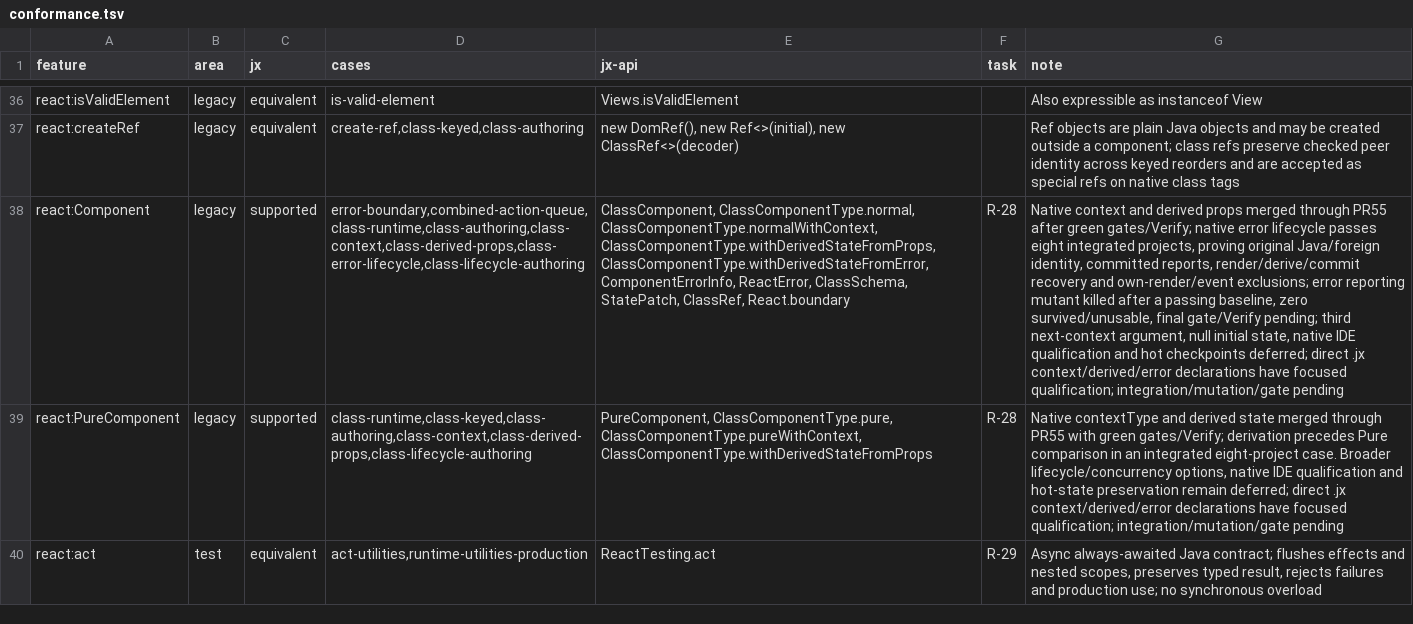
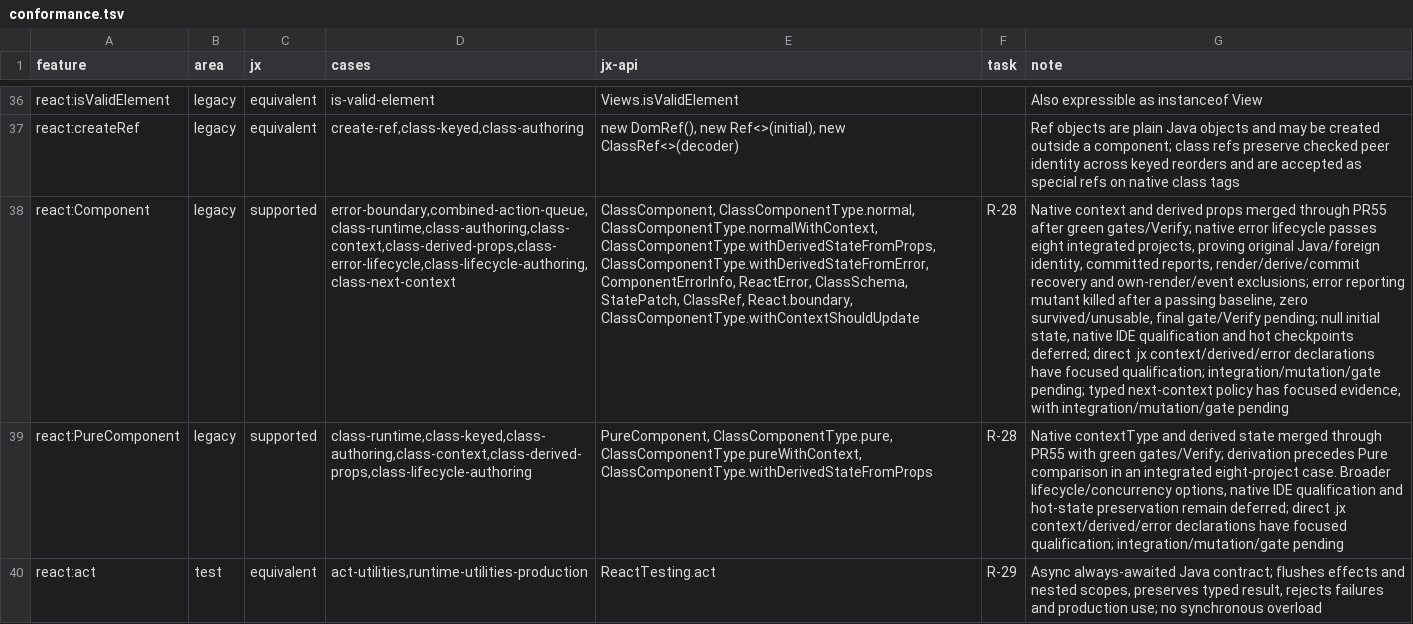
Before and after one commit to lmrrcc/jx, a TSV file: docs/evidence/conformance.tsv, drawn as a sheet; only a part is shown, gaps mark what is left out; the diff names each change by its address in the sheet, - before the commit and + after, or states it on an @@ line.

Commit message:
feat: support typed next context in native class update policies

```diff
--- a/docs/evidence/conformance.tsv
+++ b/docs/evidence/conformance.tsv
-D38 (cases): error-boundary,combined-action-queue,class-runtime,class-authoring,class-context,class-derived-props,class-error-lifecycle,class-lifecycle-authoring
+D38 (cases): error-boundary,combined-action-queue,class-runtime,class-authoring,class-context,class-derived-props,class-error-lifecycle,class-lifecycle-authoring,class-next-context
-E38 (jx-api): …StatePatch, ClassRef, React.boundary
+E38 (jx-api): …StatePatch, ClassRef, React.boundary, ClassComponentType.withContextShouldUpdate
-G38 (note): …gate/Verify pending; third next-context argument, null initial state, native IDE qualification and hot checkpoints deferred; direct .jx context/derived/error declarations have focused qualification; integration/mutation/gate pending
+G38 (note): …gate/Verify pending; null initial state, native IDE qualification and hot checkpoints deferred; direct .jx context/derived/error declarations have focused qualification; integration/mutation/gate pending; typed next-context policy has focused evidence, with integration/mutation/gate pending
```
Also changed, not shown: 15 other files.
